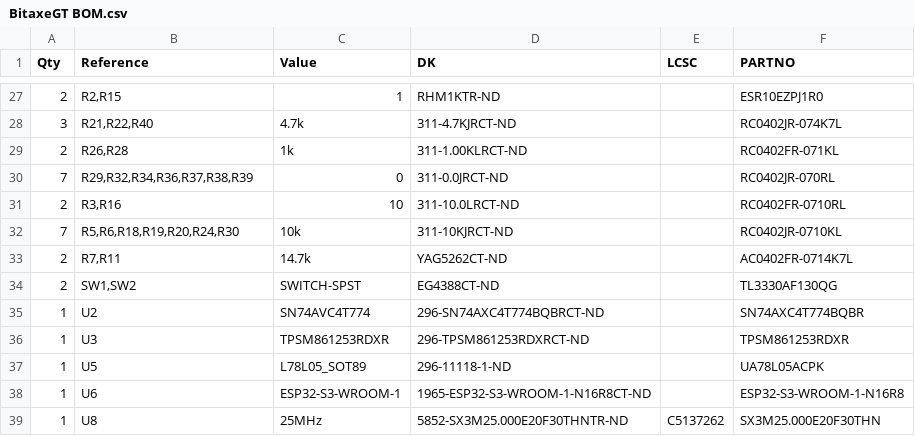
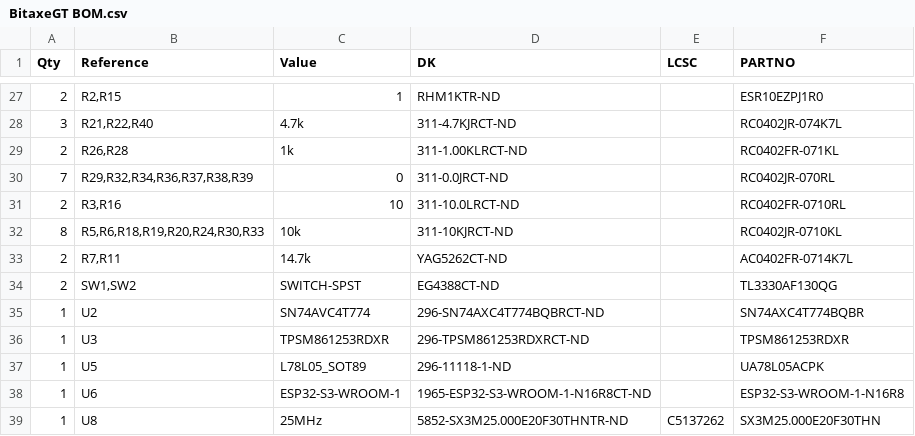
Before and after one commit to bitaxeorg/BitaxeGT, a CSV file: Manufacturing Files/BitaxeGT BOM.csv, drawn as a sheet; only a part is shown, gaps mark what is left out.

```diff
--- a/Manufacturing Files/BitaxeGT BOM.csv
+++ b/Manufacturing Files/BitaxeGT BOM.csv
@@ -31,3 +31,3 @@
 "2","R3,R16","10","311-10.0LRCT-ND","","RC0402FR-0710RL"
-"7","R5,R6,R18,R19,R20,R24,R30","10k","311-10KJRCT-ND","","RC0402JR-0710KL"
+"8","R5,R6,R18,R19,R20,R24,R30,R33","10k","311-10KJRCT-ND","","RC0402JR-0710KL"
 "2","R7,R11","14.7k","YAG5262CT-ND","","AC0402FR-0714K7L"
```
Also changed, not shown: 5 other files.
